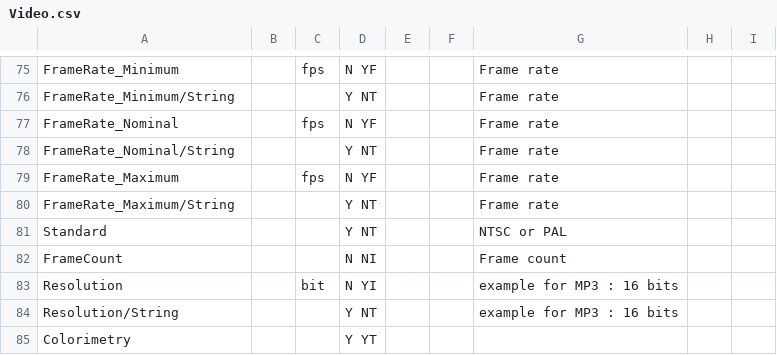
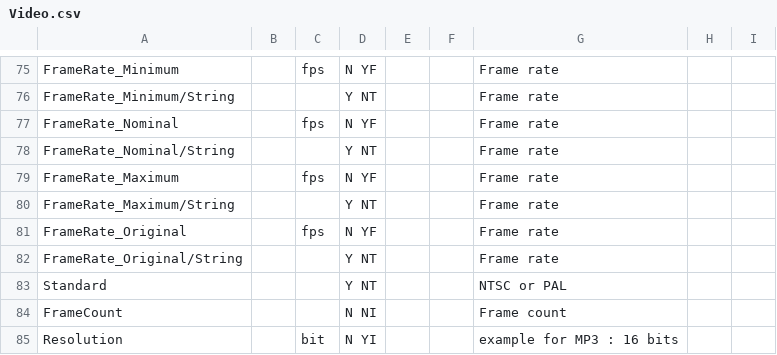
Before and after one commit to mediatest/mediatest, a CSV file: Source/Ressource/Text/Stream/Video.csv, drawn as a sheet; only a part is shown, gaps mark what is left out; the shorter side is filled out with more unchanged rows; the diff names each change by its address in the sheet, - before the commit and + after, or states it on an @@ line.

Commit message:
Original Framerate
git-svn-id: svn://svn.code.sf.net/p/mediainfo/code/MediaInfoLib/trunk@511 45c5ae6f-87cc-4fd0-92ee-e4f023fd80da

```diff
--- a/Source/Ressource/Text/Stream/Video.csv
+++ b/Source/Ressource/Text/Stream/Video.csv
+row 81: FrameRate_Original |  | fps | N YF |  |  | Frame rate
+row 82: FrameRate_Original/String |  |  | Y NT |  |  | Frame rate
```
